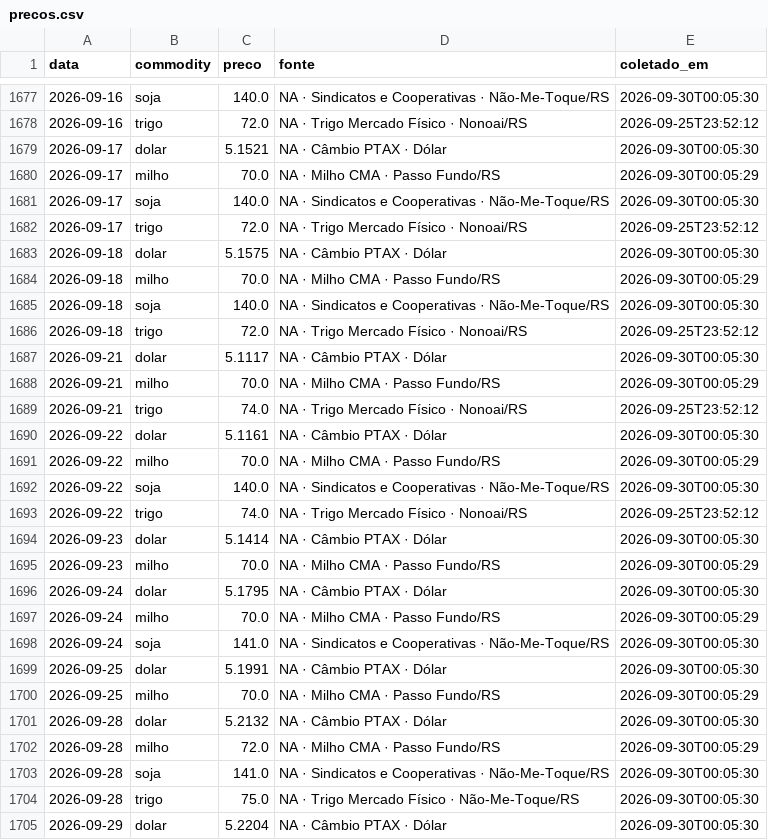
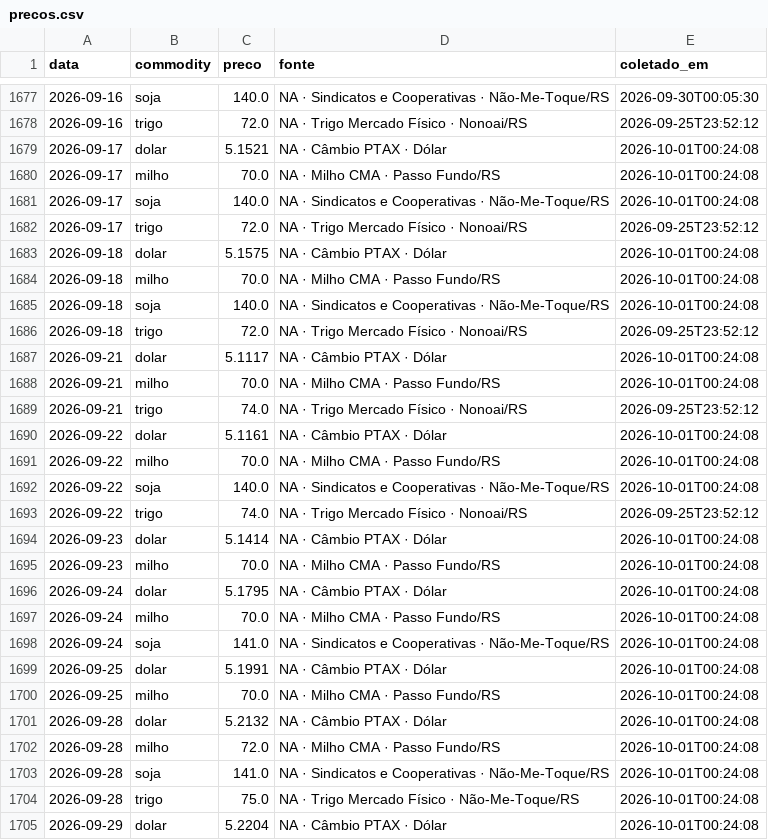
Before and after one commit to henriquereolonpain-sys/-monitor-agro-rs, a CSV file: data/raw/precos.csv, drawn as a sheet; only a part is shown, gaps mark what is left out; the diff covers the shown part only.

```diff
--- a/data/raw/precos.csv
+++ b/data/raw/precos.csv
@@ -1678,28 +1678,28 @@ data,commodity,preco,fonte,coletado_em
 2026-09-16,trigo,72.0,NA · Trigo Mercado Físico · Nonoai/RS,2026-09-25T23:52:12
-2026-09-17,dolar,5.1521,NA · Câmbio PTAX · Dólar,2026-09-30T00:05:30
-2026-09-17,milho,70.0,NA · Milho CMA · Passo Fundo/RS,2026-09-30T00:05:29
-2026-09-17,soja,140.0,NA · Sindicatos e Cooperativas · Não-Me-Toque/RS,2026-09-30T00:05:30
+2026-09-17,dolar,5.1521,NA · Câmbio PTAX · Dólar,2026-10-01T00:24:08
+2026-09-17,milho,70.0,NA · Milho CMA · Passo Fundo/RS,2026-10-01T00:24:08
+2026-09-17,soja,140.0,NA · Sindicatos e Cooperativas · Não-Me-Toque/RS,2026-10-01T00:24:08
 2026-09-17,trigo,72.0,NA · Trigo Mercado Físico · Nonoai/RS,2026-09-25T23:52:12
-2026-09-18,dolar,5.1575,NA · Câmbio PTAX · Dólar,2026-09-30T00:05:30
-2026-09-18,milho,70.0,NA · Milho CMA · Passo Fundo/RS,2026-09-30T00:05:29
-2026-09-18,soja,140.0,NA · Sindicatos e Cooperativas · Não-Me-Toque/RS,2026-09-30T00:05:30
+2026-09-18,dolar,5.1575,NA · Câmbio PTAX · Dólar,2026-10-01T00:24:08
+2026-09-18,milho,70.0,NA · Milho CMA · Passo Fundo/RS,2026-10-01T00:24:08
+2026-09-18,soja,140.0,NA · Sindicatos e Cooperativas · Não-Me-Toque/RS,2026-10-01T00:24:08
 2026-09-18,trigo,72.0,NA · Trigo Mercado Físico · Nonoai/RS,2026-09-25T23:52:12
-2026-09-21,dolar,5.1117,NA · Câmbio PTAX · Dólar,2026-09-30T00:05:30
-2026-09-21,milho,70.0,NA · Milho CMA · Passo Fundo/RS,2026-09-30T00:05:29
+2026-09-21,dolar,5.1117,NA · Câmbio PTAX · Dólar,2026-10-01T00:24:08
+2026-09-21,milho,70.0,NA · Milho CMA · Passo Fundo/RS,2026-10-01T00:24:08
 2026-09-21,trigo,74.0,NA · Trigo Mercado Físico · Nonoai/RS,2026-09-25T23:52:12
-2026-09-22,dolar,5.1161,NA · Câmbio PTAX · Dólar,2026-09-30T00:05:30
-2026-09-22,milho,70.0,NA · Milho CMA · Passo Fundo/RS,2026-09-30T00:05:29
-2026-09-22,soja,140.0,NA · Sindicatos e Cooperativas · Não-Me-Toque/RS,2026-09-30T00:05:30
+2026-09-22,dolar,5.1161,NA · Câmbio PTAX · Dólar,2026-10-01T00:24:08
+2026-09-22,milho,70.0,NA · Milho CMA · Passo Fundo/RS,2026-10-01T00:24:08
+2026-09-22,soja,140.0,NA · Sindicatos e Cooperativas · Não-Me-Toque/RS,2026-10-01T00:24:08
 2026-09-22,trigo,74.0,NA · Trigo Mercado Físico · Nonoai/RS,2026-09-25T23:52:12
-2026-09-23,dolar,5.1414,NA · Câmbio PTAX · Dólar,2026-09-30T00:05:30
-2026-09-23,milho,70.0,NA · Milho CMA · Passo Fundo/RS,2026-09-30T00:05:29
-2026-09-24,dolar,5.1795,NA · Câmbio PTAX · Dólar,2026-09-30T00:05:30
-2026-09-24,milho,70.0,NA · Milho CMA · Passo Fundo/RS,2026-09-30T00:05:29
-2026-09-24,soja,141.0,NA · Sindicatos e Cooperativas · Não-Me-Toque/RS,2026-09-30T00:05:30
-2026-09-25,dolar,5.1991,NA · Câmbio PTAX · Dólar,2026-09-30T00:05:30
-2026-09-25,milho,70.0,NA · Milho CMA · Passo Fundo/RS,2026-09-30T00:05:29
-2026-09-28,dolar,5.2132,NA · Câmbio PTAX · Dólar,2026-09-30T00:05:30
-2026-09-28,milho,72.0,NA · Milho CMA · Passo Fundo/RS,2026-09-30T00:05:29
-2026-09-28,soja,141.0,NA · Sindicatos e Cooperativas · Não-Me-Toque/RS,2026-09-30T00:05:30
-2026-09-28,trigo,75.0,NA · Trigo Mercado Físico · Não-Me-Toque/RS,2026-09-30T00:05:30
-2026-09-29,dolar,5.2204,NA · Câmbio PTAX · Dólar,2026-09-30T00:05:30
+2026-09-23,dolar,5.1414,NA · Câmbio PTAX · Dólar,2026-10-01T00:24:08
+2026-09-23,milho,70.0,NA · Milho CMA · Passo Fundo/RS,2026-10-01T00:24:08
+2026-09-24,dolar,5.1795,NA · Câmbio PTAX · Dólar,2026-10-01T00:24:08
+2026-09-24,milho,70.0,NA · Milho CMA · Passo Fundo/RS,2026-10-01T00:24:08
+2026-09-24,soja,141.0,NA · Sindicatos e Cooperativas · Não-Me-Toque/RS,2026-10-01T00:24:08
+2026-09-25,dolar,5.1991,NA · Câmbio PTAX · Dólar,2026-10-01T00:24:08
+2026-09-25,milho,70.0,NA · Milho CMA · Passo Fundo/RS,2026-10-01T00:24:08
+2026-09-28,dolar,5.2132,NA · Câmbio PTAX · Dólar,2026-10-01T00:24:08
+2026-09-28,milho,72.0,NA · Milho CMA · Passo Fundo/RS,2026-10-01T00:24:08
+2026-09-28,soja,141.0,NA · Sindicatos e Cooperativas · Não-Me-Toque/RS,2026-10-01T00:24:08
+2026-09-28,trigo,75.0,NA · Trigo Mercado Físico · Não-Me-Toque/RS,2026-10-01T00:24:08
+2026-09-29,dolar,5.2204,NA · Câmbio PTAX · Dólar,2026-10-01T00:24:08
```
Also changed, not shown: 2 added rows and 2 edited cells elsewhere in this file, data/processed/serie_completa.csv, data/raw/clima.csv, 2 other files.
